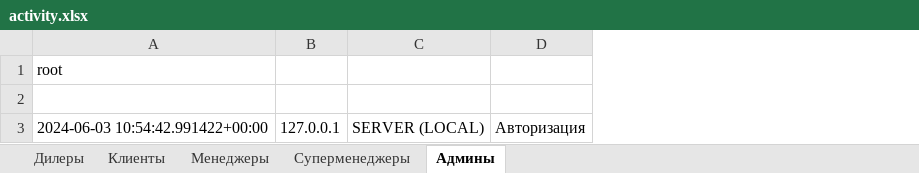
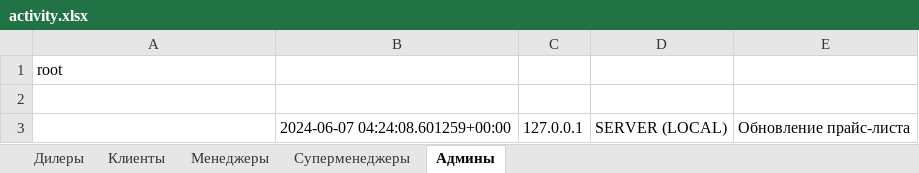
Before and after one commit to dshutrin/sinotruck_support, an Excel workbook: media/documents/activity.xlsx, sheet Админы, drawn as a sheet; values as stored, in another font and other column widths than the file's, no borders; removed rows and columns are numbered as before the commit, all else as after; the diff names each change by its address in the sheet, - before the commit and + after, or states it on an @@ line.

```diff
--- a/media/documents/activity.xlsx (sheet Админы)
+++ b/media/documents/activity.xlsx (sheet Админы)
+column B, row 3: 2024-06-07 04:24:08.601259+00:00
-column D, row 3: Авторизация
+column E, row 3: Обновление прайс-листа
-A3: 2024-06-03 10:54:42.991422+00:00
+A3: (empty)
```
Also changed, not shown: media/pricelist/file.xlsx, 20 other files.
